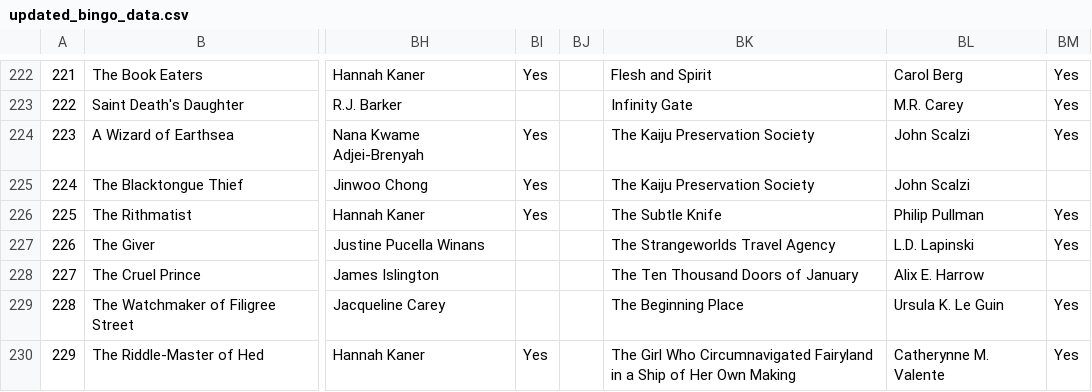
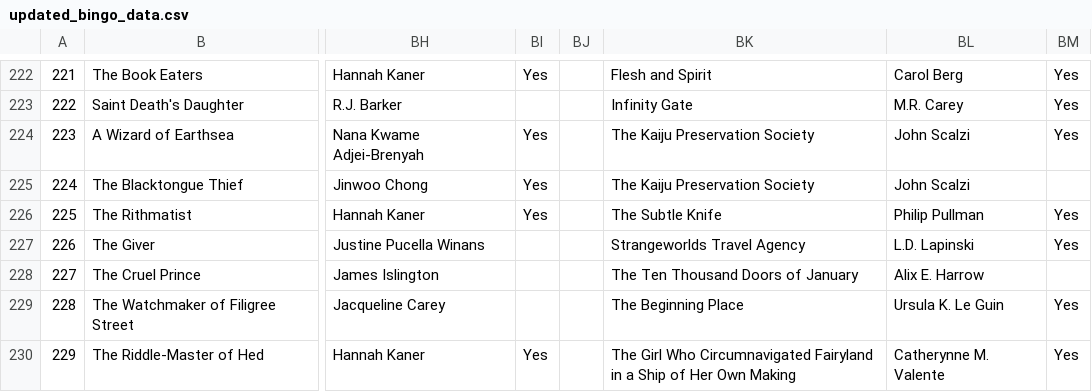
Before and after one commit to smartflutist661/rfantasy-bingo-stats, a CSV file: process_data/data/bingo_2023/updated_bingo_data.csv, drawn as a sheet; only a part is shown, gaps mark what is left out; the diff names each change by its address in the sheet, - before the commit and + after, or states it on an @@ line.

```diff
--- a/process_data/data/bingo_2023/updated_bingo_data.csv
+++ b/process_data/data/bingo_2023/updated_bingo_data.csv
-BK227: The Strangeworlds Travel Agency
+BK227: Strangeworlds Travel Agency
```
Also changed, not shown: 4 other files.
